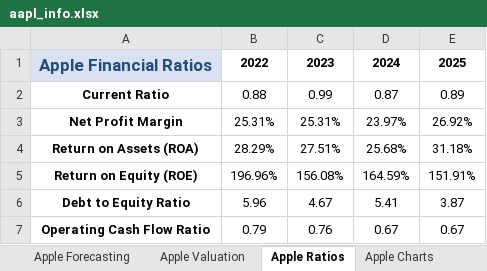
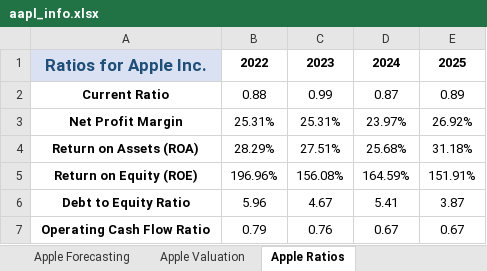
Before and after one commit to benayer7-byte/financial-analysis-platform, an Excel workbook: data/processed/aapl_info.xlsx, sheet Apple Ratios, drawn as a sheet; values as stored, in another font and other column widths than the file's, no borders; table styles not drawn; the diff names each change by its address in the sheet, - before the commit and + after, or states it on an @@ line.

```diff
--- a/data/processed/aapl_info.xlsx (sheet Apple Ratios)
+++ b/data/processed/aapl_info.xlsx (sheet Apple Ratios)
-A1: Apple Financial Ratios
+A1: Ratios for Apple Inc.
```
Also changed, not shown: other sheet tabs, charts or pictures, data/processed/msft_info.xlsx, 23 other files.
